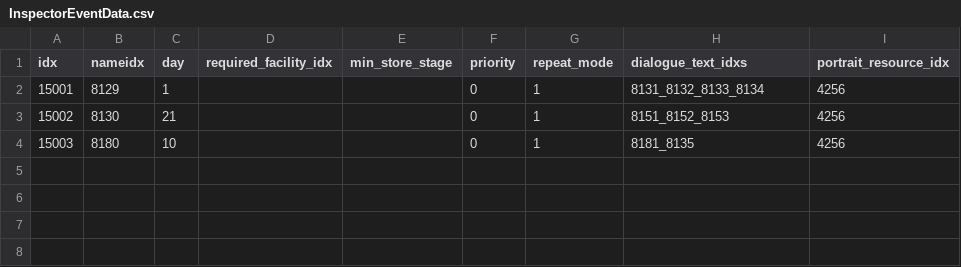
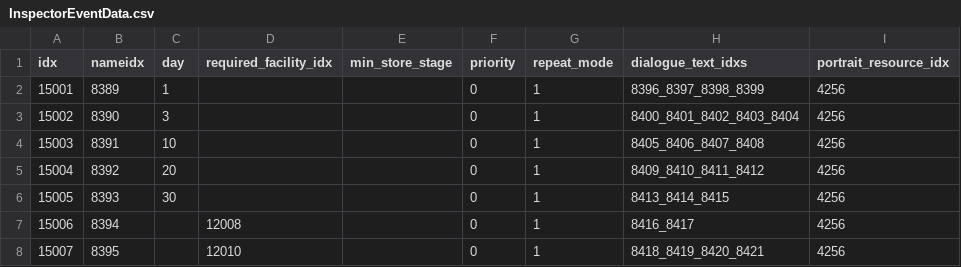
Before and after one commit to AripyKSU/Cashier, a CSV file: Assets/Datas/InspectorEventData.csv, drawn as a sheet.

```diff
--- a/Assets/Datas/InspectorEventData.csv
+++ b/Assets/Datas/InspectorEventData.csv
@@ -1,4 +1,8 @@
 idx,nameidx,day,required_facility_idx,min_store_stage,priority,repeat_mode,dialogue_text_idxs,portrait_resource_idx
-15001,8129,1,,,0,1,8131_8132_8133_8134,4256
-15002,8130,21,,,0,1,8151_8152_8153,4256
-15003,8180,10,,,0,1,8181_8135,4256
+15001,8389,1,,,0,1,8396_8397_8398_8399,4256
+15002,8390,3,,,0,1,8400_8401_8402_8403_8404,4256
+15003,8391,10,,,0,1,8405_8406_8407_8408,4256
+15004,8392,20,,,0,1,8409_8410_8411_8412,4256
+15005,8393,30,,,0,1,8413_8414_8415,4256
+15006,8394,,12008,,0,1,8416_8417,4256
+15007,8395,,12010,,0,1,8418_8419_8420_8421,4256
```
Also changed, not shown: Assets/Datas/TextData.csv, 5 other files.
